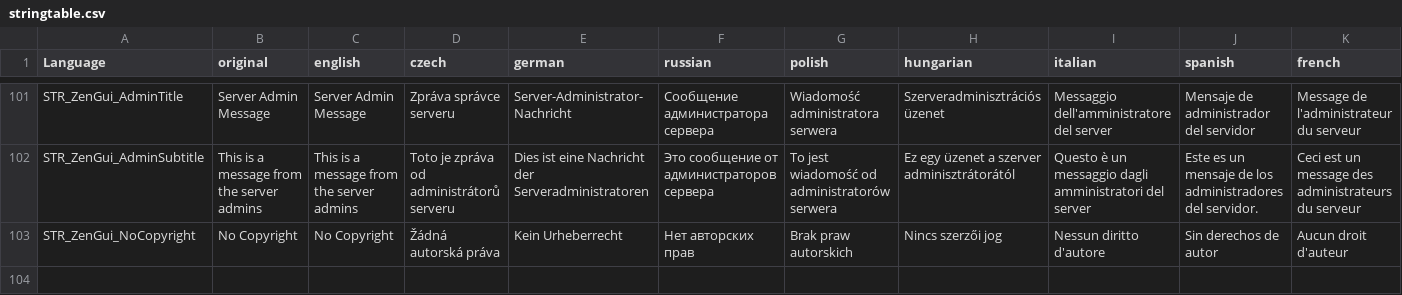
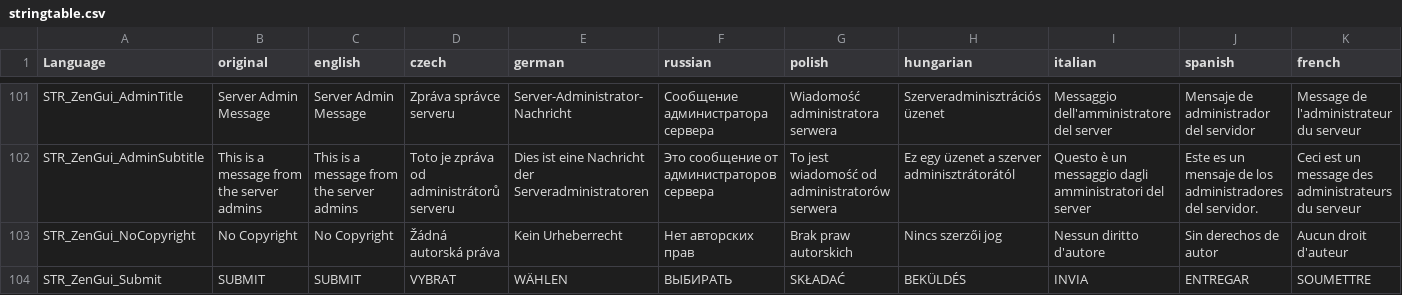
Before and after one commit to ZenarchistCode/ZenModPack, a CSV file: languagecore/stringtable.csv, drawn as a sheet; only a part is shown, gaps mark what is left out; rows hold the shown columns only; the diff names each change by its address in the sheet, - before the commit and + after, or states it on an @@ line.

```diff
--- a/languagecore/stringtable.csv
+++ b/languagecore/stringtable.csv
+row 104: STR_ZenGui_Submit | SUBMIT | SUBMIT | VYBRAT | WÄHLEN | ВЫБИРАТЬ | SKŁADAĆ | BEKÜLDÉS | INVIA | ENTREGAR | SOUMETTRE
```
Also changed, not shown: 32 other files.
